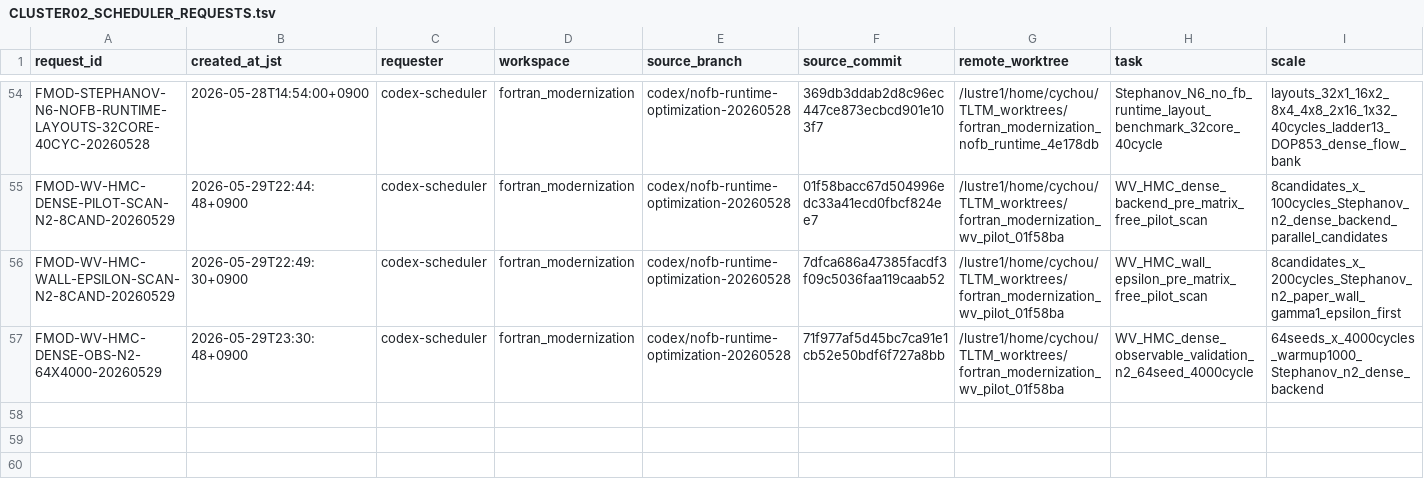
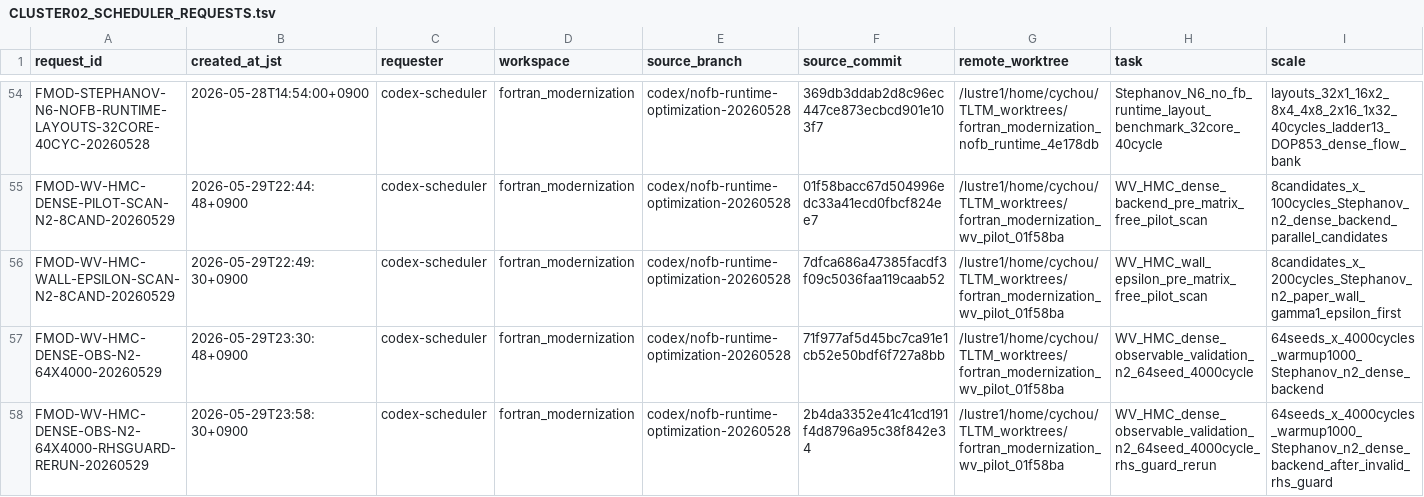
Before and after one commit to C-Y-Chou/generalized-thimble-hmc, a TSV file: codex/workspaces/fortran_modernization/state/CLUSTER02_SCHEDULER_REQUESTS.tsv, drawn as a sheet; only a part is shown, gaps mark what is left out; rows hold the shown columns only; the diff names each change by its address in the sheet, - before the commit and + after, or states it on an @@ line.

Commit message:
Record WV-HMC dense validation rerun request

```diff
--- a/codex/workspaces/fortran_modernization/state/CLUSTER02_SCHEDULER_REQUESTS.tsv
+++ b/codex/workspaces/fortran_modernization/state/CLUSTER02_SCHEDULER_REQUESTS.tsv
+row 58: FMOD-WV-HMC-DENSE-OBS-N2-64X4000-RHSGUARD-RERUN-20260529 | 2026-05-29T23:58:30+0900 | codex-scheduler | fortran_modernization | codex/nofb-runtime-optimization-20260528 | 2b4da3352e41c41cd191f4d8796a95c38f842e34 | /lustre1/home/cychou/TLTM_worktrees/fortran_modernization_wv_pilot_01f58ba | WV_HMC_dense_observable_validation_n2_64seed_4000cycle_rhs_guard_rerun | 64seeds_x_4000cycles_warmup1000_Stephanov_n2_dense_backend_after_invalid_rhs_guard
```
Also changed, not shown: codex/workspaces/fortran_modernization/state/CLUSTER02_QUEUE_OBSERVATIONS.tsv.
